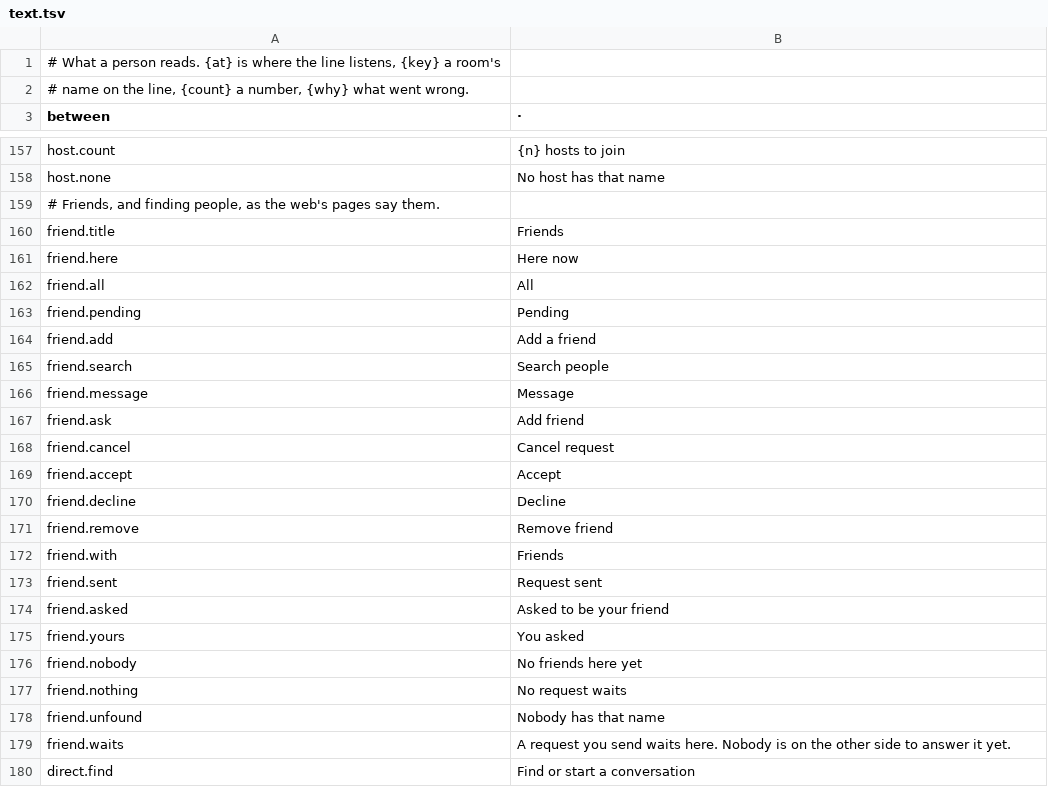
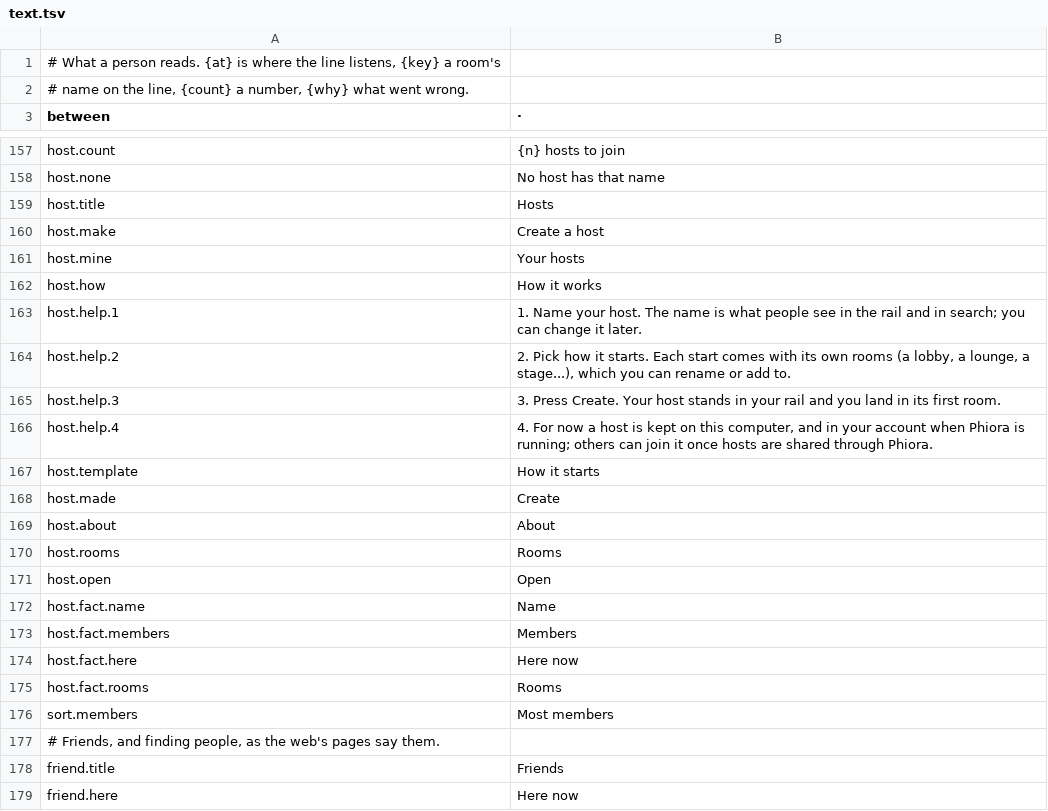
Before and after one commit to gemphi/phikit, a TSV file: crates/appkit/app/phiogy/data/text.tsv, drawn as a sheet; only a part is shown, gaps mark what is left out; the shorter side is filled out with more unchanged rows; the diff names each change by its address in the sheet, - before the commit and + after, or states it on an @@ line.

```diff
--- a/crates/appkit/app/phiogy/data/text.tsv
+++ b/crates/appkit/app/phiogy/data/text.tsv
+row 159: host.title | Hosts
+row 160: host.make | Create a host
+row 161: host.mine | Your hosts
+row 162: host.how | How it works
+row 163: host.help.1 | 1. Name your host. The name is what people see in the rail and in search; you can change it later.
+row 164: host.help.2 | 2. Pick how it starts. Each start comes with its own rooms (a lobby, a lounge, a stage...), which you can rename or add to.
+row 165: host.help.3 | 3. Press Create. Your host stands in your rail and you land in its first room.
+row 166: host.help.4 | 4. For now a host is kept on this computer, and in your account when Phiora is running; others can join it once hosts are shared through Phiora.
+row 167: host.template | How it starts
+row 168: host.made | Create
+row 169: host.about | About
+row 170: host.rooms | Rooms
+row 171: host.open | Open
+row 172: host.fact.name | Name
+row 173: host.fact.members | Members
+row 174: host.fact.here | Here now
+row 175: host.fact.rooms | Rooms
+row 176: sort.members | Most members
```
Also changed, not shown: crates/appkit/app/phiogy/data/filter.tsv, crates/appkit/app/phiogy/data/form.tsv, 10 other files.
